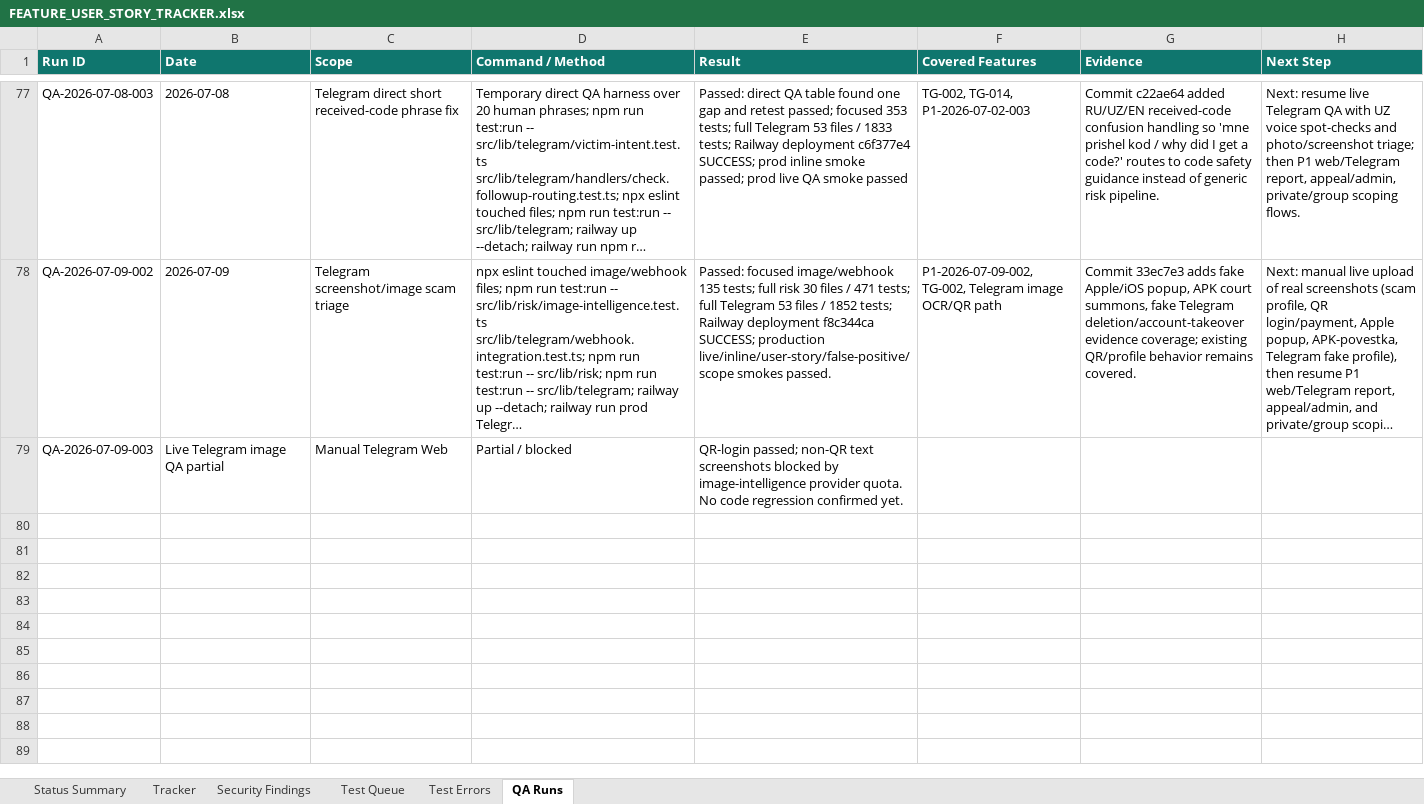
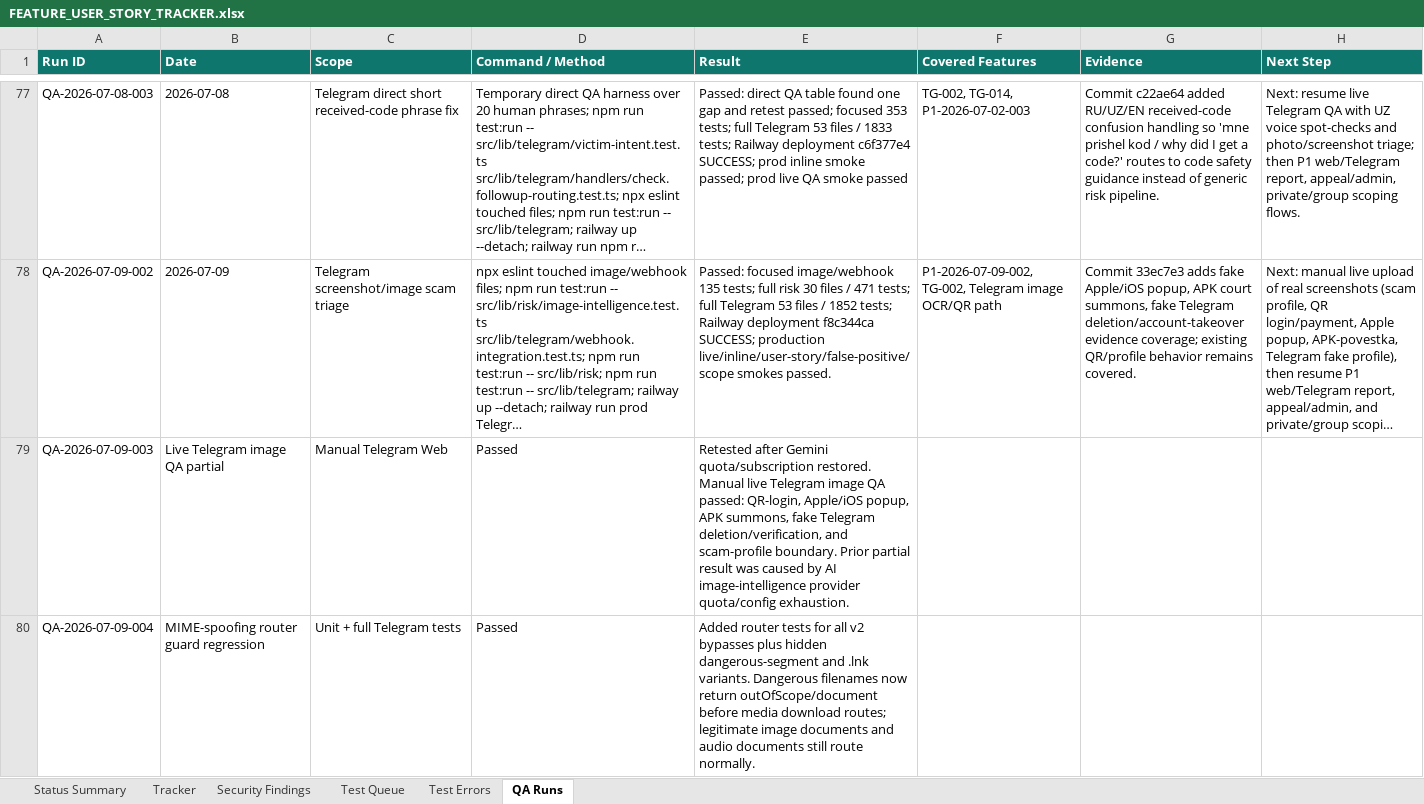
Before and after one commit to Web-pixel-creator/Scam-guard-Main, an Excel workbook: ai_docs/FEATURE_USER_STORY_TRACKER.xlsx, sheet QA Runs, drawn as a sheet; only a part is shown, gaps mark what is left out; long unchanged cells end in …; values as stored, in another font and other column widths than the file's, no borders; the diff names each change by its address in the sheet, - before the commit and + after, or states it on an @@ line.

Commit message:
fix(telegram): block dangerous MIME-spoofed filenames

```diff
--- a/ai_docs/FEATURE_USER_STORY_TRACKER.xlsx (sheet QA Runs)
+++ b/ai_docs/FEATURE_USER_STORY_TRACKER.xlsx (sheet QA Runs)
-D79 (Command / Method): Partial / blocked
+D79 (Command / Method): Passed
-E79 (Result): QR-login passed; non-QR text screenshots blocked by image-intelligence provider quota. No code regression confirmed yet.
+E79 (Result): Retested after Gemini quota/subscription restored. Manual live Telegram image QA passed: QR-login, Apple/iOS popup, APK summons, fake Telegram deletion/verification, and scam-profile boundary. Prior partial result was caused by AI image-intelligence provider quota/config exhaustion.
+row 80: QA-2026-07-09-004 | MIME-spoofing router guard regression | Unit + full Telegram tests | Passed | Added router tests for all v2 bypasses plus hidden dangerous-segment and .lnk variants. Dangerous filenames now return outOfScope/document before media download routes; legitimate image documents and audio documents still route normally.
```
Also changed, not shown: sheet Test Errors, sheet Status Summary, 2 other files.
